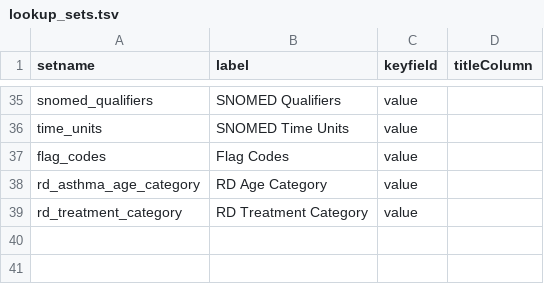
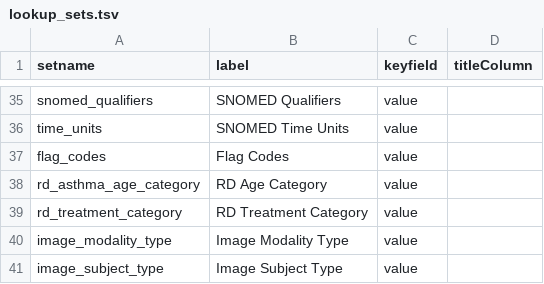
Before and after one commit to LabKey/cnprcEHRModules, a TSV file: cnprc_ehr/resources/data/lookup_sets.tsv, drawn as a sheet; only a part is shown, gaps mark what is left out; the diff names each change by its address in the sheet, - before the commit and + after, or states it on an @@ line.

Commit message:
Spec 27262 : Image ETLs and Lookups. Modified Necropsy View, added Biopsy ETL and Views, renamed pathologyDiagnoses dataset to snomed_animals_conceptions (and made mods around this rename).

```diff
--- a/cnprc_ehr/resources/data/lookup_sets.tsv
+++ b/cnprc_ehr/resources/data/lookup_sets.tsv
+row 40: image_modality_type | Image Modality Type | value
+row 41: image_subject_type | Image Subject Type | value
```
Also changed, not shown: cnprc_ehr/resources/data/reports.tsv, 28 other files.
